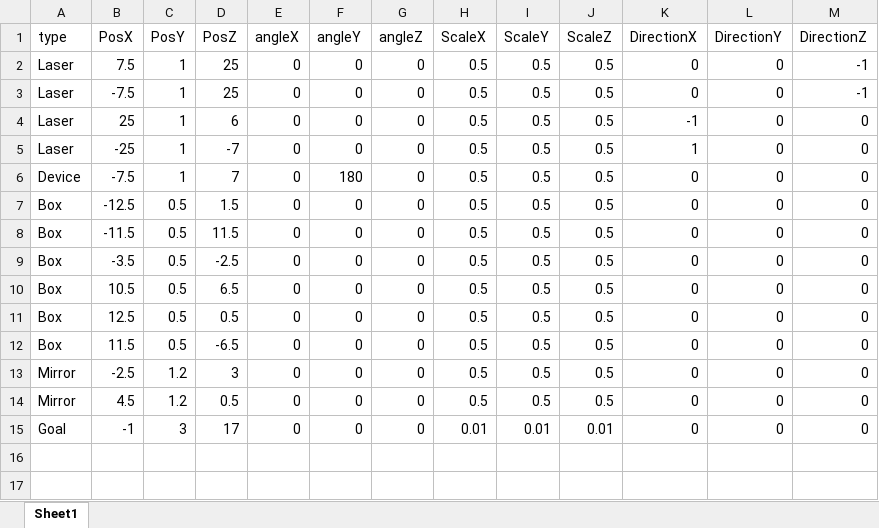
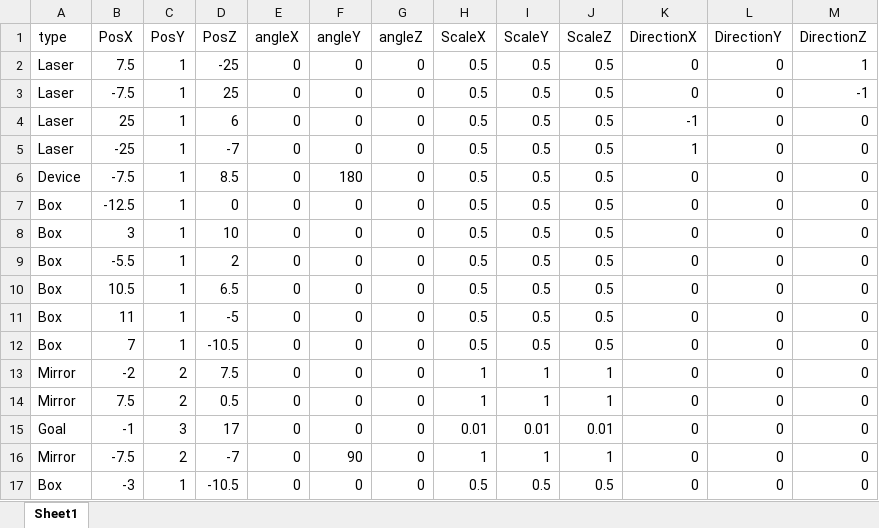
Before and after one commit to dondondokodon/2TeamProject1, an Excel workbook: Data/Excel/stage2.xlsx, sheet Sheet1, drawn as a sheet; values as stored, in another font and other column widths than the file's, no borders; the diff names each change by its address in the sheet, - before the commit and + after, or states it on an @@ line.

```diff
--- a/Data/Excel/stage2.xlsx (sheet Sheet1)
+++ b/Data/Excel/stage2.xlsx (sheet Sheet1)
-D2 (PosZ): 25
+D2 (PosZ): -25
-M2 (DirectionZ): -1
+M2 (DirectionZ): 1
-D6 (PosZ): 7
+D6 (PosZ): 8.5
-C7:C12 (PosY): 0.5
+C7:C12 (PosY): 1
-D7 (PosZ): 1.5
+D7 (PosZ): 0
-B8 (PosX): -11.5
+B8 (PosX): 3
-D8 (PosZ): 11.5
+D8 (PosZ): 10
-B9 (PosX): -3.5
+B9 (PosX): -5.5
-D9 (PosZ): -2.5
+D9 (PosZ): 2
-B11 (PosX): 12.5
+B11 (PosX): 11
-D11 (PosZ): 0.5
+D11 (PosZ): -5
-B12 (PosX): 11.5
+B12 (PosX): 7
-D12 (PosZ): -6.5
+D12 (PosZ): -10.5
-B13 (PosX): -2.5
+B13 (PosX): -2
-C13:C14 (PosY): 1.2
+C13:C14 (PosY): 2
-D13 (PosZ): 3
+D13 (PosZ): 7.5
-H13:H14 (ScaleX): 0.5
+H13:H14 (ScaleX): 1
-I13:I14 (ScaleY): 0.5
+I13:I14 (ScaleY): 1
-J13:J14 (ScaleZ): 0.5
+J13:J14 (ScaleZ): 1
-B14 (PosX): 4.5
+B14 (PosX): 7.5
+row 16: Mirror | -7.5 | 2 | -7 | 0 | 90 | 0 | 1 | 1 | 1 | 0 | 0 | 0
+row 17: Box | -3 | 1 | -10.5 | 0 | 0 | 0 | 0.5 | 0.5 | 0.5 | 0 | 0 | 0
```
Also changed, not shown: Data/Excel/stage1.xlsx, 2 other files.
